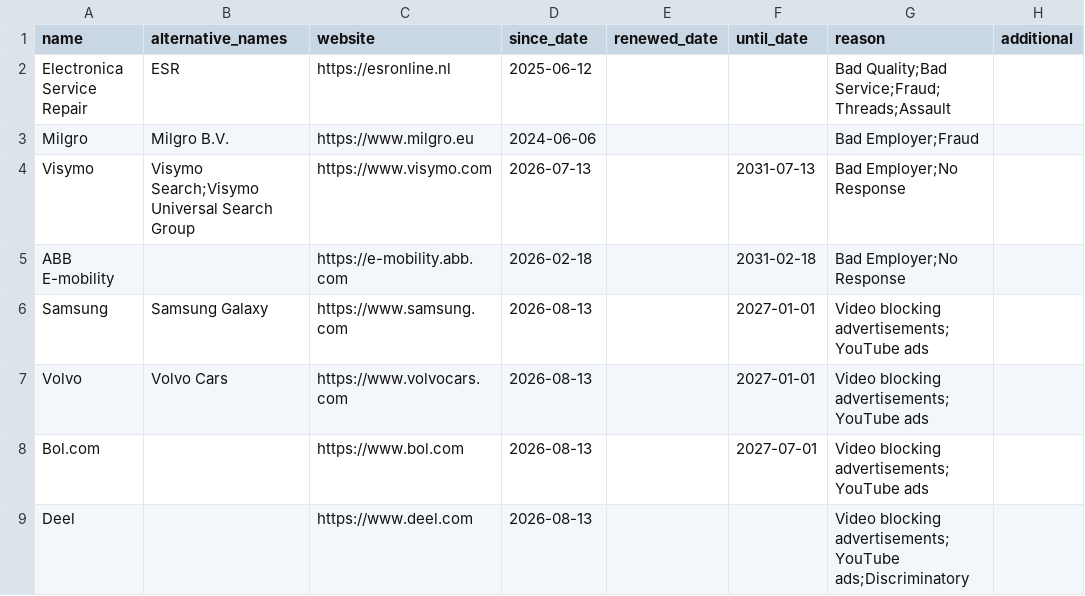
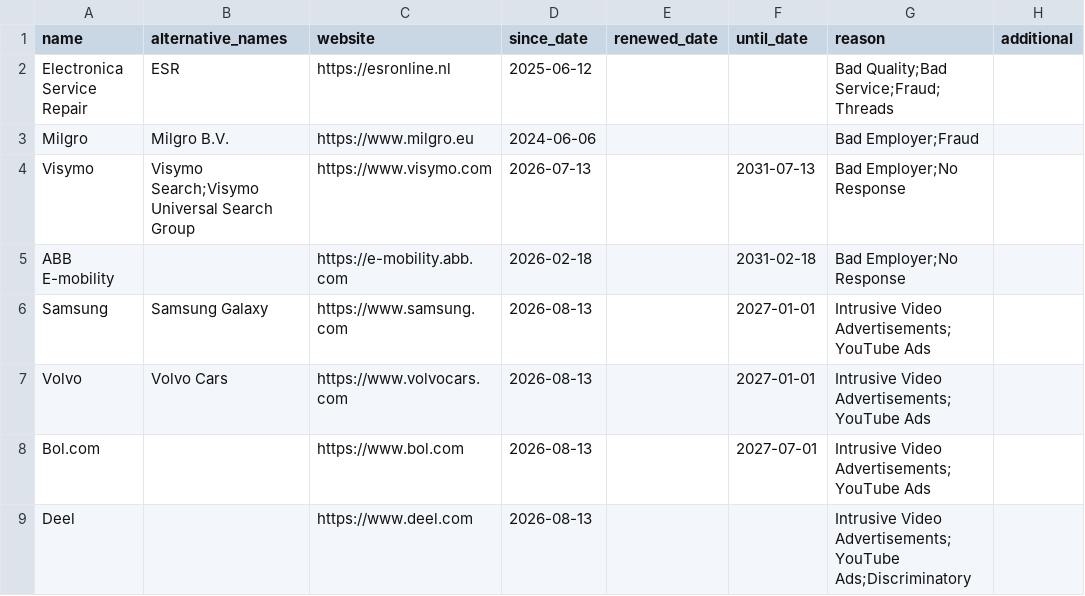
Before and after one commit to HNJAMeindersma/blacklist, a CSV file: companies.csv, drawn as a sheet.

Commit message:
Update companies.csv

```diff
--- a/companies.csv
+++ b/companies.csv
@@ -1,3 +1,3 @@
 "name","alternative_names","website","since_date","renewed_date","until_date","reason","additional"
-"Electronica Service Repair","ESR","https://esronline.nl",2025-06-12,,,"Bad Quality;Bad Service;Fraud;Threads;Assault",
+"Electronica Service Repair","ESR","https://esronline.nl",2025-06-12,,,"Bad Quality;Bad Service;Fraud;Threads",
 "Milgro","Milgro B.V.","https://www.milgro.eu",2024-06-06,,,"Bad Employer;Fraud",
@@ -5,5 +5,5 @@
 "ABB E-mobility",,"https://e-mobility.abb.com",2026-02-18,,2031-02-18,"Bad Employer;No Response",
-"Samsung","Samsung Galaxy"," https://www.samsung.com",2026-08-13,,2027-01-01,"Video blocking advertisements;YouTube ads",
-"Volvo","Volvo Cars"," https://www.volvocars.com",2026-08-13,,2027-01-01,"Video blocking advertisements;YouTube ads",
-"Bol.com",," https://www.bol.com",2026-08-13,,2027-07-01,"Video blocking advertisements;YouTube ads",
-"Deel",," https://www.deel.com",2026-08-13,,,"Video blocking advertisements;YouTube ads;Discriminatory",
+"Samsung","Samsung Galaxy"," https://www.samsung.com",2026-08-13,,2027-01-01,"Intrusive Video Advertisements;YouTube Ads",
+"Volvo","Volvo Cars"," https://www.volvocars.com",2026-08-13,,2027-01-01,"Intrusive Video Advertisements;YouTube Ads",
+"Bol.com",," https://www.bol.com",2026-08-13,,2027-07-01,"Intrusive Video Advertisements;YouTube Ads",
+"Deel",," https://www.deel.com",2026-08-13,,,"Intrusive Video Advertisements;YouTube Ads;Discriminatory",
```
